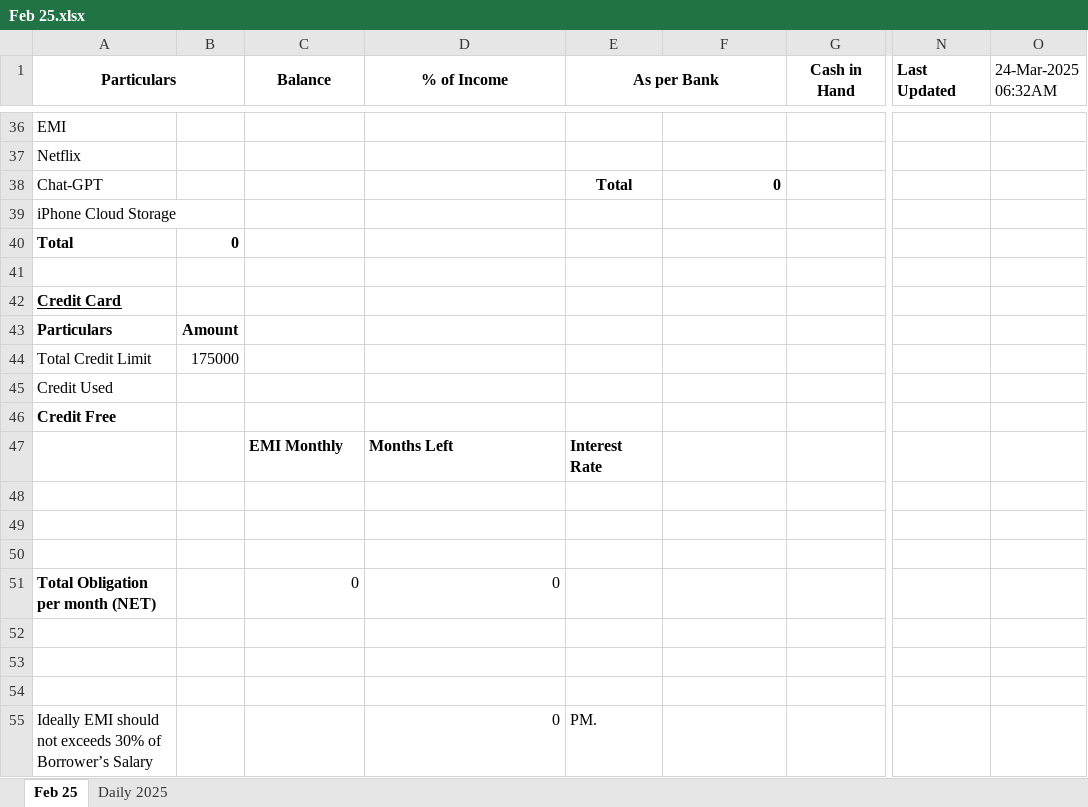
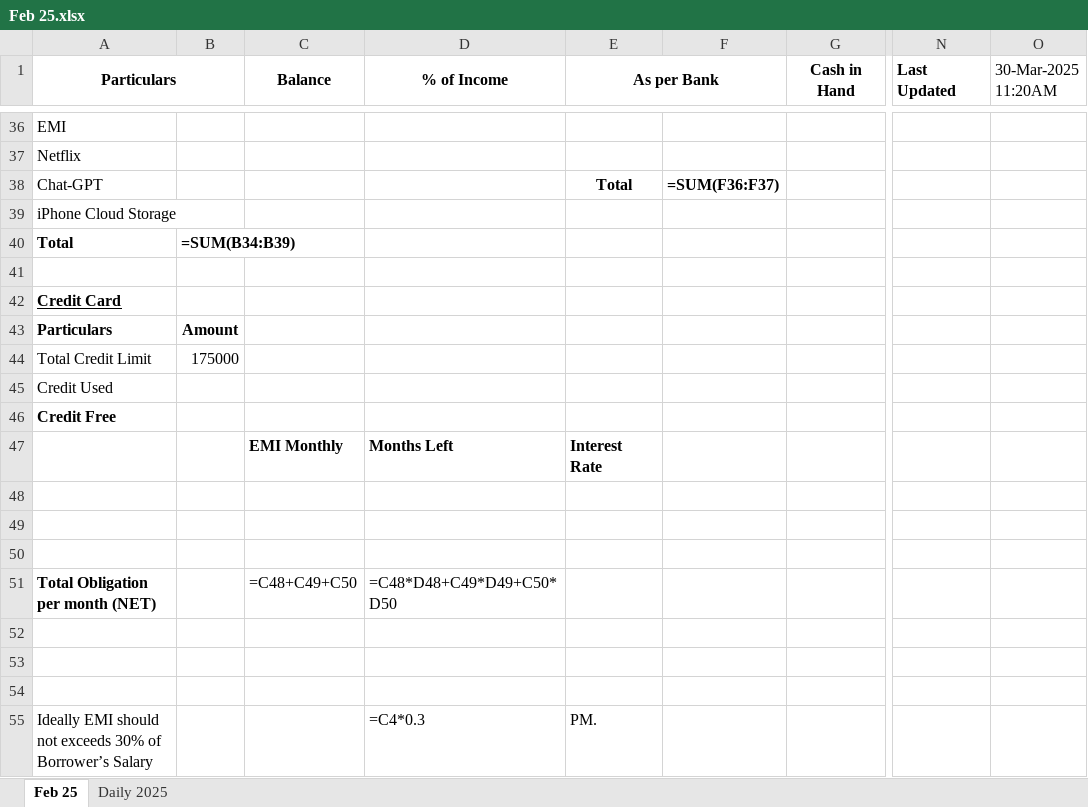
Before and after one commit to revati46/MoneyMap, an Excel workbook: Expenses/Feb 25.xlsx, sheet Feb 25, drawn as a sheet; only a part is shown, gaps mark what is left out; values as stored, in another font and other column widths than the file's, no borders; formulas without a stored value are shown as written; the diff covers the shown part only; the diff names each change by its address in the sheet, - before the commit and + after, or states it on an @@ line.

```diff
--- a/Expenses/Feb 25.xlsx (sheet Feb 25)
+++ b/Expenses/Feb 25.xlsx (sheet Feb 25)
-O1: 24-Mar-2025 06:32AM
+O1: 30-Mar-2025 11:20AM
-F38: 0
+F38: =SUM(F36:F37)
-B40: 0
+B40: =SUM(B34:B39)
-C51 (Balance): 0
+C51 (Balance): =C48+C49+C50
-D51 (% of Income): 0
+D51 (% of Income): =C48*D48+C49*D49+C50*D50
-D55 (% of Income): 0
+D55 (% of Income): =C4*0.3
```
Also changed, not shown: 1 added row, 1 removed row, 26 edited cells and cell formats elsewhere in this sheet, sheet Daily 2025, 4 other files.
